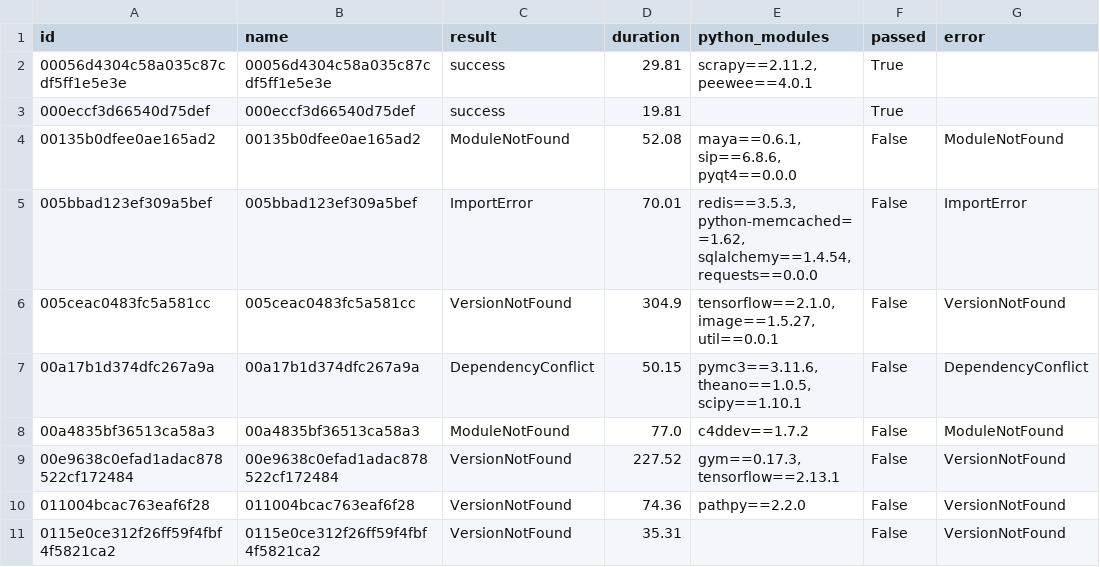
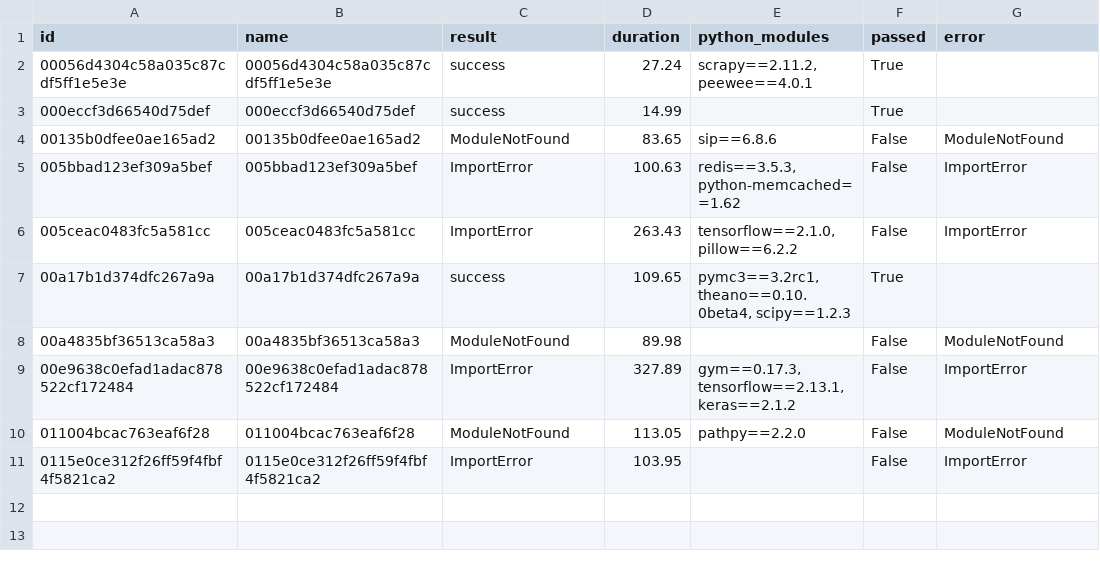
Before and after one commit to skhanzad/pytohn-dependency-hell, a CSV file: epllm-results/epllm_results.csv, drawn as a sheet.

```diff
--- a/epllm-results/epllm_results.csv
+++ b/epllm-results/epllm_results.csv
@@ -1,11 +1,11 @@
 id,name,result,duration,python_modules,passed,error
-00056d4304c58a035c87cdf5ff1e5e3e,00056d4304c58a035c87cdf5ff1e5e3e,success,29.81,"scrapy==2.11.2, peewee==4.0.1",True,
-000eccf3d66540d75def,000eccf3d66540d75def,success,19.81,,True,
-00135b0dfee0ae165ad2,00135b0dfee0ae165ad2,ModuleNotFound,52.08,"maya==0.6.1, sip==6.8.6, pyqt4==0.0.0",False,ModuleNotFound
-005bbad123ef309a5bef,005bbad123ef309a5bef,ImportError,70.01,"redis==3.5.3, python-memcached==1.62, sqlalchemy==1.4.54, requests==0.0.0",False,ImportError
-005ceac0483fc5a581cc,005ceac0483fc5a581cc,VersionNotFound,304.9,"tensorflow==2.1.0, image==1.5.27, util==0.0.1",False,VersionNotFound
-00a17b1d374dfc267a9a,00a17b1d374dfc267a9a,DependencyConflict,50.15,"pymc3==3.11.6, theano==1.0.5, scipy==1.10.1",False,DependencyConflict
-00a4835bf36513ca58a3,00a4835bf36513ca58a3,ModuleNotFound,77.0,c4ddev==1.7.2,False,ModuleNotFound
-00e9638c0efad1adac878522cf172484,00e9638c0efad1adac878522cf172484,VersionNotFound,227.52,"gym==0.17.3, tensorflow==2.13.1",False,VersionNotFound
-011004bcac763eaf6f28,011004bcac763eaf6f28,VersionNotFound,74.36,pathpy==2.2.0,False,VersionNotFound
-0115e0ce312f26ff59f4fbf4f5821ca2,0115e0ce312f26ff59f4fbf4f5821ca2,VersionNotFound,35.31,,False,VersionNotFound
+00056d4304c58a035c87cdf5ff1e5e3e,00056d4304c58a035c87cdf5ff1e5e3e,success,27.24,"scrapy==2.11.2, peewee==4.0.1",True,
+000eccf3d66540d75def,000eccf3d66540d75def,success,14.99,,True,
+00135b0dfee0ae165ad2,00135b0dfee0ae165ad2,ModuleNotFound,83.65,sip==6.8.6,False,ModuleNotFound
+005bbad123ef309a5bef,005bbad123ef309a5bef,ImportError,100.63,"redis==3.5.3, python-memcached==1.62",False,ImportError
+005ceac0483fc5a581cc,005ceac0483fc5a581cc,ImportError,263.43,"tensorflow==2.1.0, pillow==6.2.2",False,ImportError
+00a17b1d374dfc267a9a,00a17b1d374dfc267a9a,success,109.65,"pymc3==3.2rc1, theano==0.10.0beta4, scipy==1.2.3",True,
+00a4835bf36513ca58a3,00a4835bf36513ca58a3,ModuleNotFound,89.98,,False,ModuleNotFound
+00e9638c0efad1adac878522cf172484,00e9638c0efad1adac878522cf172484,ImportError,327.89,"gym==0.17.3, tensorflow==2.13.1, keras==2.1.2",False,ImportError
+011004bcac763eaf6f28,011004bcac763eaf6f28,ModuleNotFound,113.05,pathpy==2.2.0,False,ModuleNotFound
+0115e0ce312f26ff59f4fbf4f5821ca2,0115e0ce312f26ff59f4fbf4f5821ca2,ImportError,103.95,,False,ImportError
```
Also changed, not shown: 16 other files.
